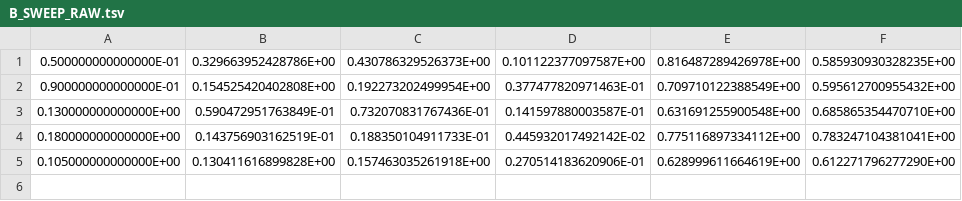
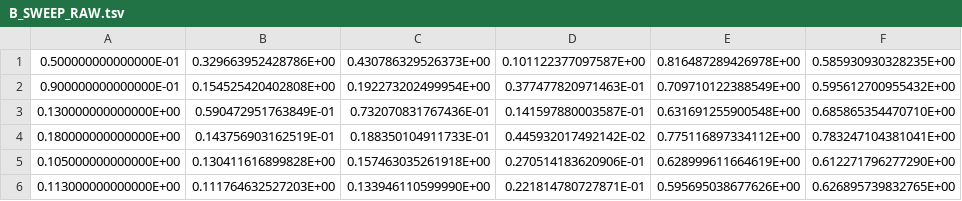
Before and after one commit to srotberg/housing_first_or_treatment_first_ask_the_kids_not_the_parents, a TSV file: code/B_SWEEP_RAW.tsv, drawn as a sheet.

```diff
--- a/code/B_SWEEP_RAW.tsv
+++ b/code/B_SWEEP_RAW.tsv
@@ -5 +5,2 @@
    0.105000000000000E+00	   0.130411616899828E+00	   0.157463035261918E+00	   0.270514183620906E-01	   0.628999611664619E+00	   0.612271796277290E+00	
+   0.113000000000000E+00	   0.111764632527203E+00	   0.133946110599990E+00	   0.221814780727871E-01	   0.595695038677626E+00	   0.626895739832765E+00	
```
Also changed, not shown: code/B_SWEEP.tsv.
